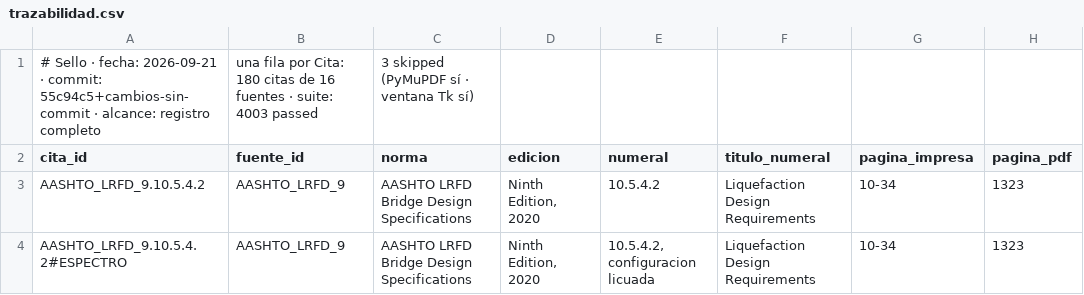
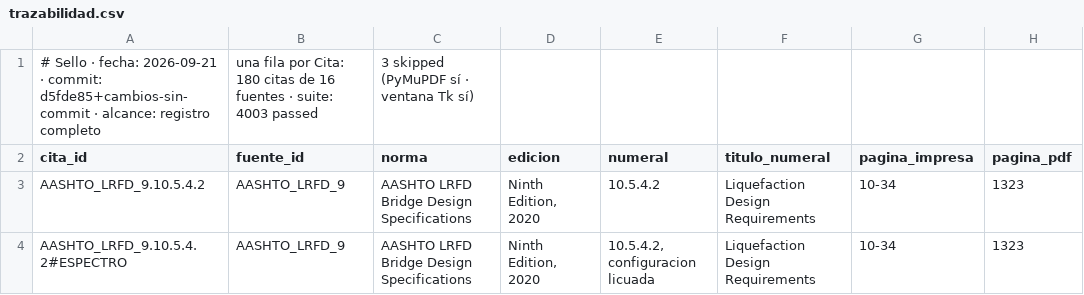
Before and after one commit to Andy-rba30/Proyecto_alcantarillas, a CSV file: docs/trazabilidad.csv, drawn as a sheet; only a part is shown; the diff names each change by its address in the sheet, - before the commit and + after, or states it on an @@ line.

```diff
--- a/docs/trazabilidad.csv
+++ b/docs/trazabilidad.csv
-A1 (cita_id): …· commit: 55c94c5+cambios-sin-commit · alcance:…
+A1 (cita_id): …· commit: d5fde85+cambios-sin-commit · alcance:…
```
Also changed, not shown: 9 other files.
